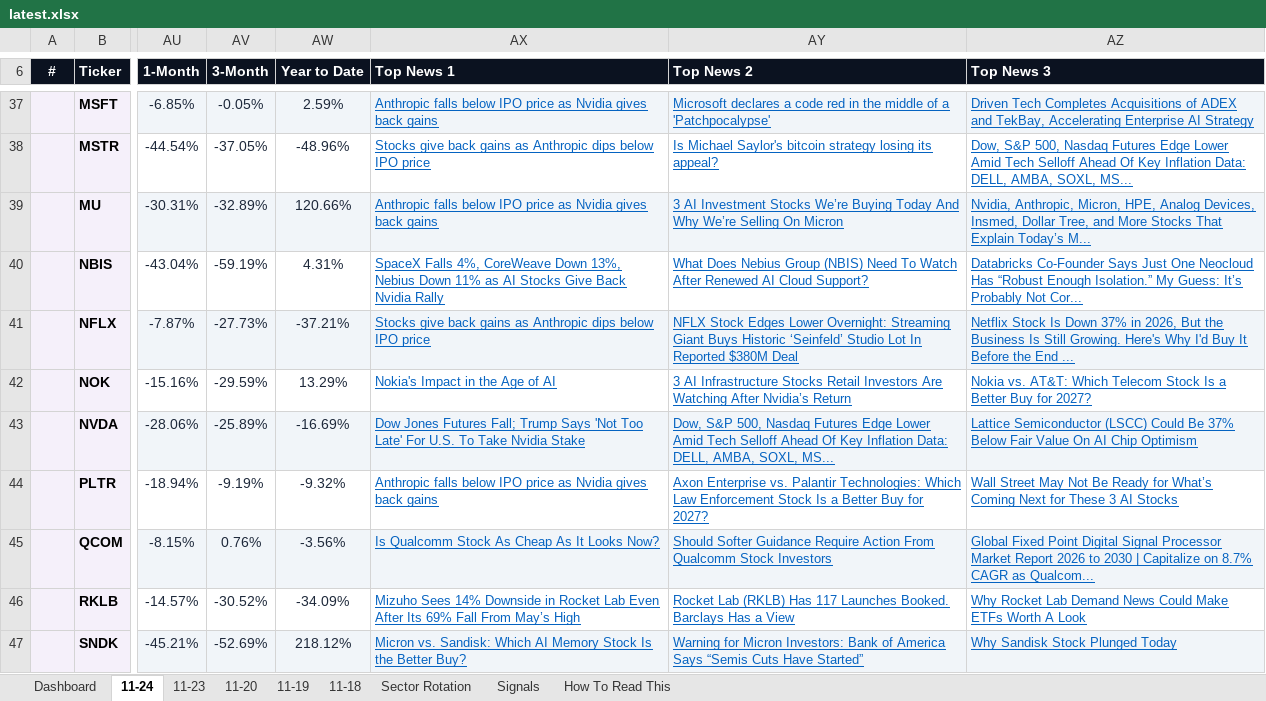
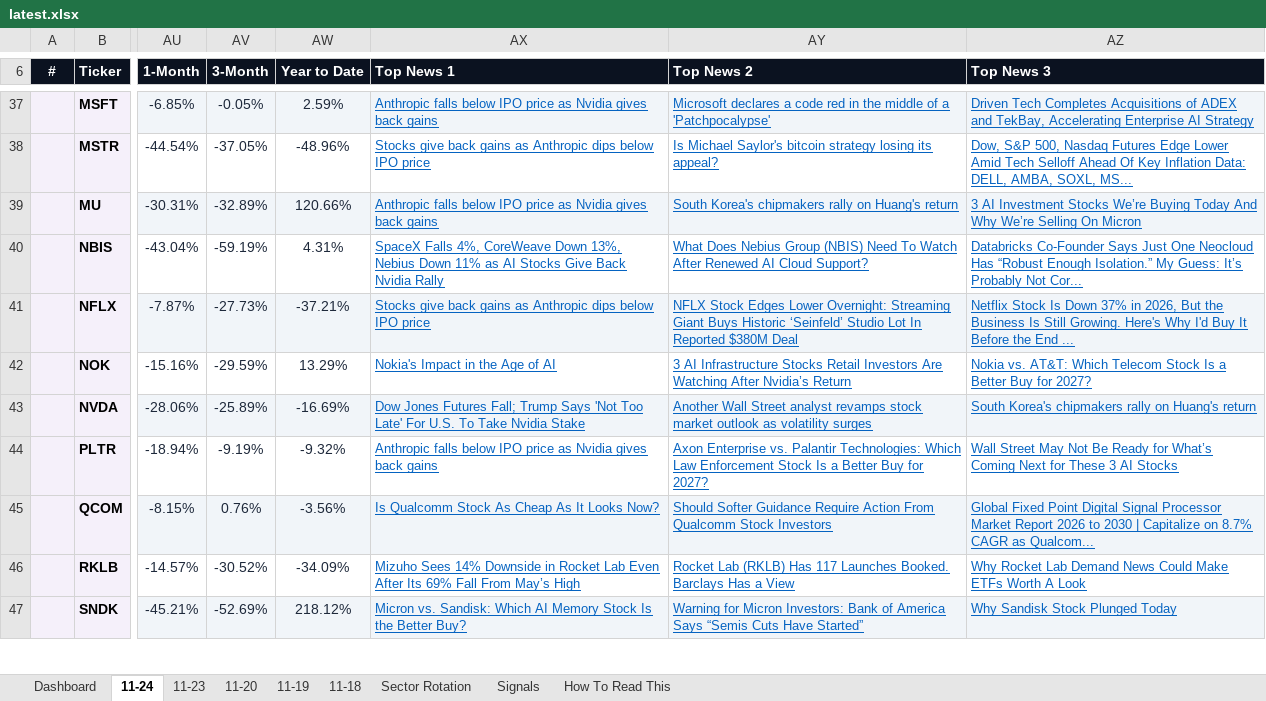
Before and after one commit to GeoWizard4645/Stock-Analysis-for-my-Grandpa, an Excel workbook: docs/data/latest.xlsx, sheet 11-24, drawn as a sheet; only a part is shown, gaps mark what is left out; values as stored, in another font and other column widths than the file's, no borders; conditional formats not drawn; the diff covers the shown part only; the diff names each change by its address in the sheet, - before the commit and + after, or states it on an @@ line.

```diff
--- a/docs/data/latest.xlsx (sheet 11-24)
+++ b/docs/data/latest.xlsx (sheet 11-24)
-AY39 (Top News 2): 3 AI Investment Stocks We’re Buying Today And Why We’re Selling On Micron
+AY39 (Top News 2): South Korea's chipmakers rally on Huang's return
-AZ39 (Top News 3): Nvidia, Anthropic, Micron, HPE, Analog Devices, Insmed, Dollar Tree, and More Stocks That Explain Today’s M...
+AZ39 (Top News 3): 3 AI Investment Stocks We’re Buying Today And Why We’re Selling On Micron
-AY43 (Top News 2): Dow, S&P 500, Nasdaq Futures Edge Lower Amid Tech Selloff Ahead Of Key Inflation Data: DELL, AMBA, SOXL, MS...
+AY43 (Top News 2): Another Wall Street analyst revamps stock market outlook as volatility surges
-AZ43 (Top News 3): Lattice Semiconductor (LSCC) Could Be 37% Below Fair Value On AI Chip Optimism
+AZ43 (Top News 3): South Korea's chipmakers rally on Huang's return
```
Also changed, not shown: 11 edited cells elsewhere in this sheet, sheet Dashboard, sheet 11-18, sheet 11-20, sheet 11-23, sheet 11-19, 1 other file.
